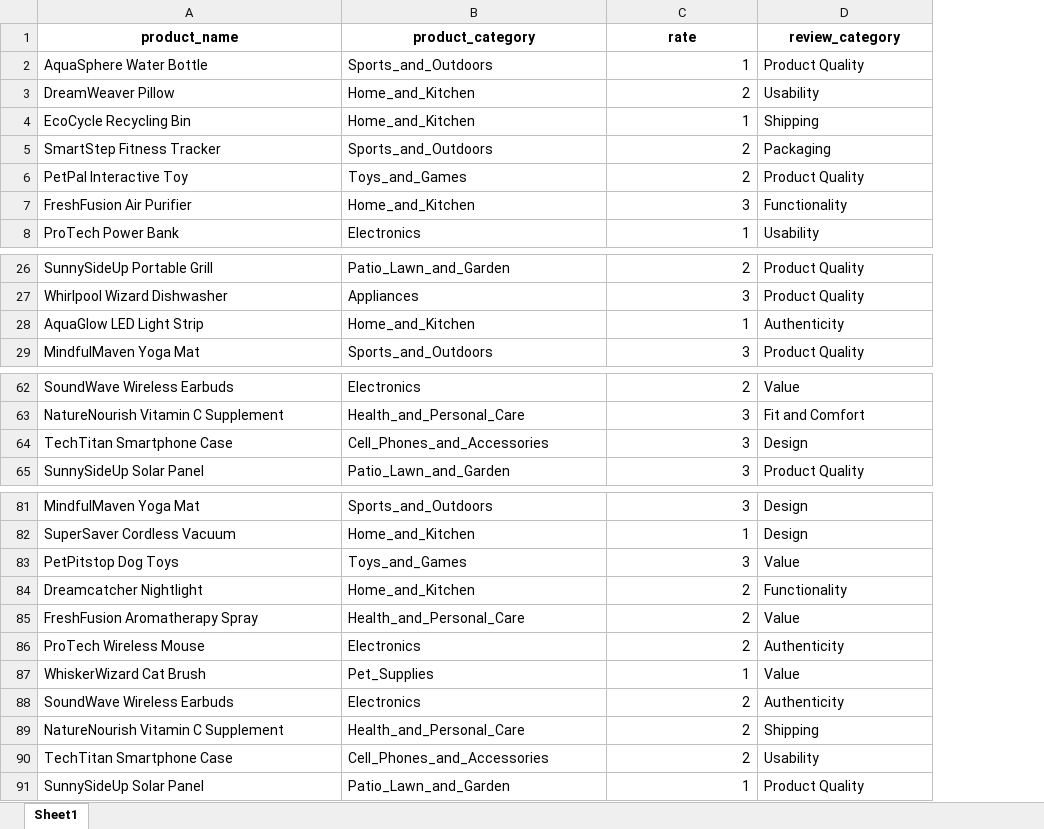
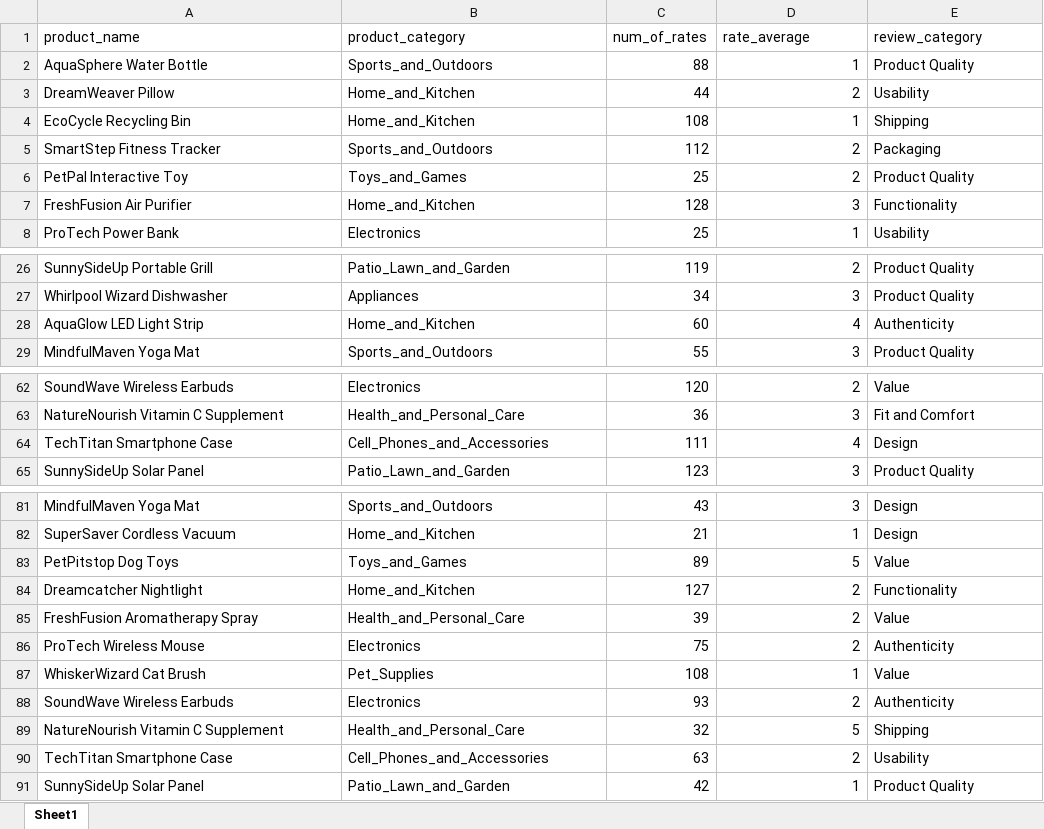
Before and after one commit to AmiMaron/streamlit_app, an Excel workbook: updated_categories_reviews_corrected.xlsx, sheet Sheet1, drawn as a sheet; only a part is shown, gaps mark what is left out; values as stored, in another font and other column widths than the file's, no borders; addresses are those after the commit; the diff covers the shown part only; the diff names each change by its address in the sheet, - before the commit and + after, or states it on an @@ line.

```diff
--- a/updated_categories_reviews_corrected.xlsx (sheet Sheet1)
+++ b/updated_categories_reviews_corrected.xlsx (sheet Sheet1)
+column C (num_of_rates), rows 2-8: 88 | 44 | 108 | 112 | 25 | 128 | 25; rows 26-29: 119 | 34 | 60 | 55; rows 62-65: 120 | 36 | 111 | 123; rows 81-91: 43 | 21 | 89 | 127 | 39 | 75 | 108 | 93 | 32 | 63 | 42
@@ A1:B1 bold: on → off, alignment: center → left @@
-D1: rate
+D1: rate_average
@@ D1:E1 bold: on → off, alignment: center → left @@
-D28 (rate_average): 1
+D28 (rate_average): 4
-D64 (rate_average): 3
+D64 (rate_average): 4
-D83 (rate_average): 3
+D83 (rate_average): 5
-D89 (rate_average): 2
+D89 (rate_average): 5
```
Also changed, not shown: 66 added rows and 8 edited cells elsewhere in this sheet, 1 other file.
